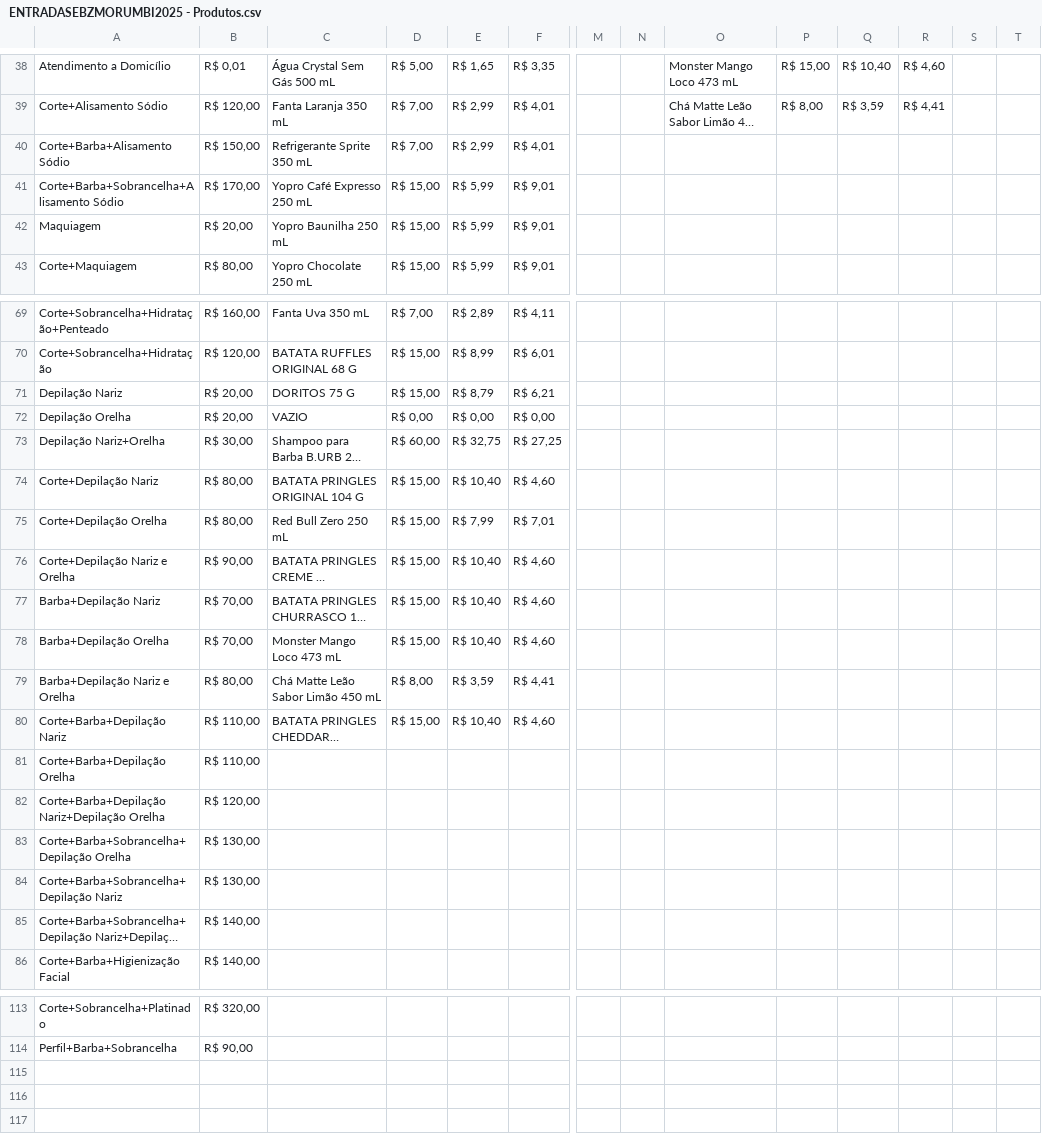
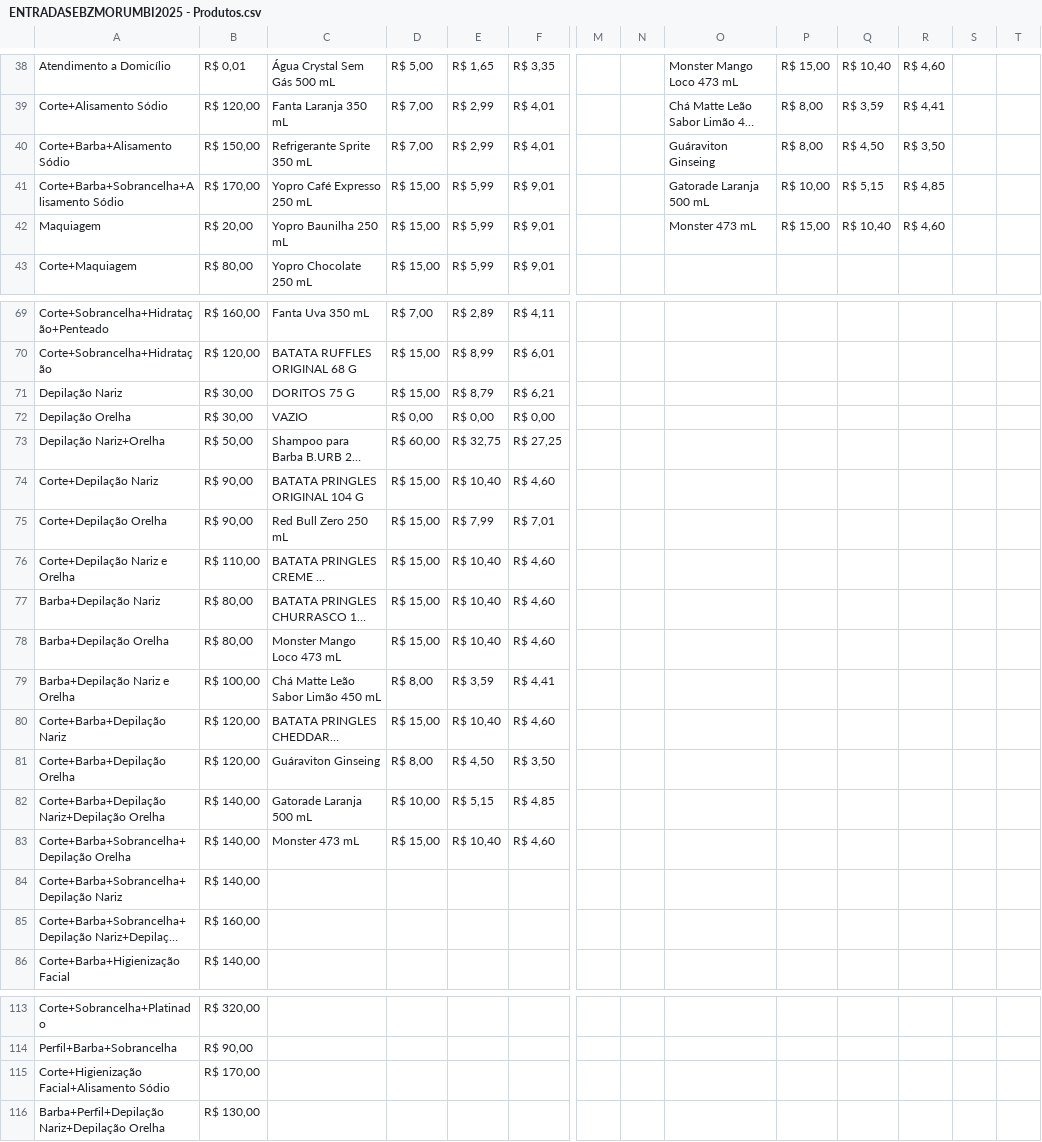
Before and after one commit to luizgsangelo/EZmorumbi, a CSV file: Data Cleaning/ENTRADASEBZMORUMBI2025 - Produtos.csv, drawn as a sheet; only a part is shown, gaps mark what is left out; long unchanged cells end in …; removed rows and columns are numbered as before the commit, all else as after; rows hold the shown columns only; the diff covers the shown part only; the diff names each change by its address in the sheet, - before the commit and + after, or states it on an @@ line.

```diff
--- a/Data Cleaning/ENTRADASEBZMORUMBI2025 - Produtos.csv
+++ b/Data Cleaning/ENTRADASEBZMORUMBI2025 - Produtos.csv
-O40: (empty)
+O40: Guáraviton Ginseing
-P40: (empty)
+P40: R$ 8,00
-Q40: (empty)
+Q40: R$ 4,50
-R40: (empty)
+R40: R$ 3,50
-O41: (empty)
+O41: Gatorade Laranja 500 mL
-P41: (empty)
+P41: R$ 10,00
-Q41: (empty)
+Q41: R$ 5,15
-R41: (empty)
+R41: R$ 4,85
-O42: (empty)
+O42: Monster 473 mL
-P42: (empty)
+P42: R$ 15,00
-Q42: (empty)
+Q42: R$ 10,40
-R42: (empty)
+R42: R$ 4,60
-B71:B72: R$ 20,00
+B71:B72: R$ 30,00
-B73: R$ 30,00
+B73: R$ 50,00
-B74:B75: R$ 80,00
+B74:B75: R$ 90,00
-B76: R$ 90,00
+B76: R$ 110,00
-B77:B78: R$ 70,00
+B77:B78: R$ 80,00
-B79: R$ 80,00
+B79: R$ 100,00
-B80: R$ 110,00
+B80: R$ 120,00
-row 81: Corte+Barba+Depilação Orelha | R$ 110,00
-row 82: Corte+Barba+Depilação Nariz+Depilação Orelha | R$ 120,00
-row 83: Corte+Barba+Sobrancelha+Depilação Orelha | R$ 130,00
+row 81: Corte+Barba+Depilação Orelha | R$ 120,00 | Guáraviton Ginseing | R$ 8,00 | R$ 4,50 | R$ 3,50
+row 82: Corte+Barba+Depilação Nariz+Depilação Orelha | R$ 140,00 | Gatorade Laranja 500 mL | R$ 10,00 | R$ 5,15 | R$ 4,85
+row 83: Corte+Barba+Sobrancelha+Depilação Orelha | R$ 140,00 | Monster 473 mL | R$ 15,00 | R$ 10,40 | R$ 4,60
-B84: R$ 130,00
+B84: R$ 140,00
-B85: R$ 140,00
+B85: R$ 160,00
+row 115: Corte+Higienização Facial+Alisamento Sódio | R$ 170,00
+row 116: Barba+Perfil+Depilação Nariz+Depilação Orelha | R$ 130,00
```
Also changed, not shown: 3 edited cells elsewhere in this file, 1 other file.
